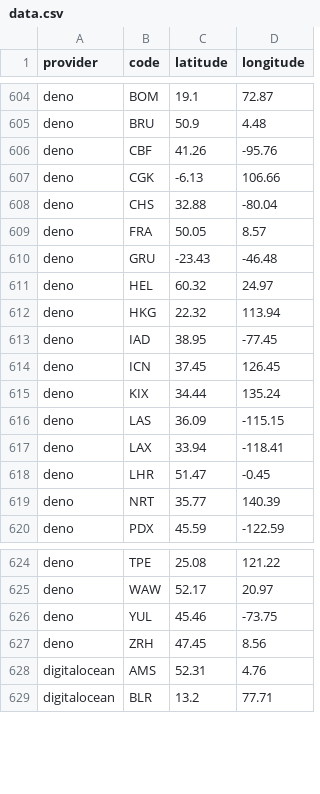
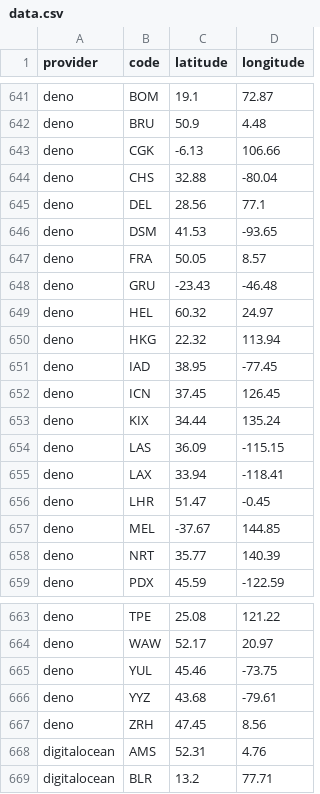
Before and after one commit to adaptive/pops, a CSV file: notebooks/data.csv, drawn as a sheet; only a part is shown, gaps mark what is left out; removed rows and columns are numbered as before the commit, all else as after; the diff covers the shown part only; the diff names each change by its address in the sheet, - before the commit and + after, or states it on an @@ line.

Commit message:
deno and azurevm reviewed

```diff
--- a/notebooks/data.csv
+++ b/notebooks/data.csv
-row 606: deno | CBF | 41.26 | -95.76
+row 645: deno | DEL | 28.56 | 77.1
+row 646: deno | DSM | 41.53 | -93.65
+row 657: deno | MEL | -37.67 | 144.85
+row 666: deno | YYZ | 43.68 | -79.61
```
Also changed, not shown: 37 added rows elsewhere in this file, 7 other files.
